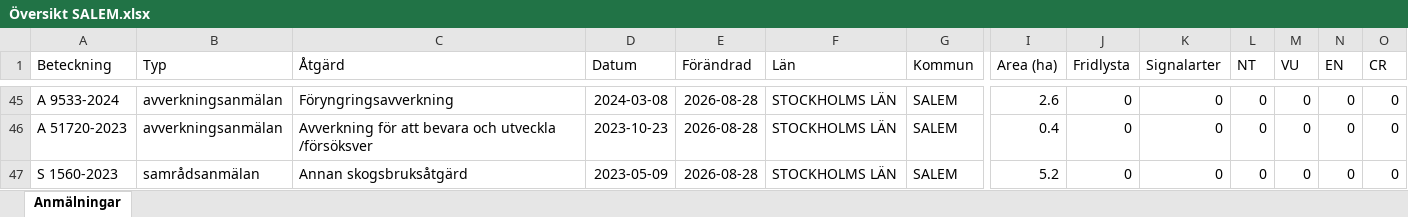
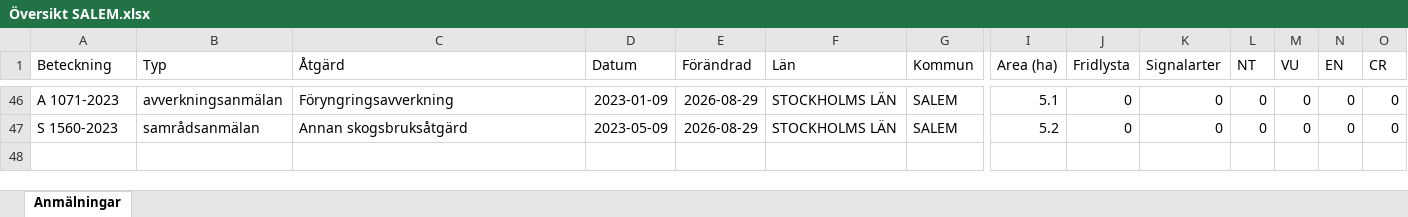
Before and after one commit to klasma/Logging_0128, an Excel workbook: Översikt SALEM.xlsx, sheet Anmälningar, drawn as a sheet; only a part is shown, gaps mark what is left out; values as stored, in another font and other column widths than the file's, no borders; removed rows and columns are numbered as before the commit, all else as after; rows hold the shown columns only; the diff covers the shown part only; the diff names each change by its address in the sheet, - before the commit and + after, or states it on an @@ line.

```diff
--- a/Översikt SALEM.xlsx (sheet Anmälningar)
+++ b/Översikt SALEM.xlsx (sheet Anmälningar)
-A46 (Beteckning): A 9533-2024
+A46 (Beteckning): A 1071-2023
-D46 (Datum): 2024-03-08
+D46 (Datum): 2023-01-09
-E46 (Förändrad): 2026-08-28
+E46 (Förändrad): 2026-08-29
-I46 (Area (ha)): 2.6
+I46 (Area (ha)): 5.1
-row 46: A 51720-2023 | avverkningsanmälan | Avverkning för att bevara och utveckla /försöksver | 2023-10-23 | 2026-08-28 | STOCKHOLMS LÄN | SALEM | 0.4 | 0 | 0 | 0 | 0 | 0 | 0
-E47 (Förändrad): 2026-08-28
+E47 (Förändrad): 2026-08-29
```
Also changed, not shown: 9 added rows, 8 removed rows and 59 edited cells elsewhere in this sheet, artfynd/A 2987-2023 artfynd.xlsx, artfynd/A 2990-2023 artfynd.xlsx, 57 other files.
